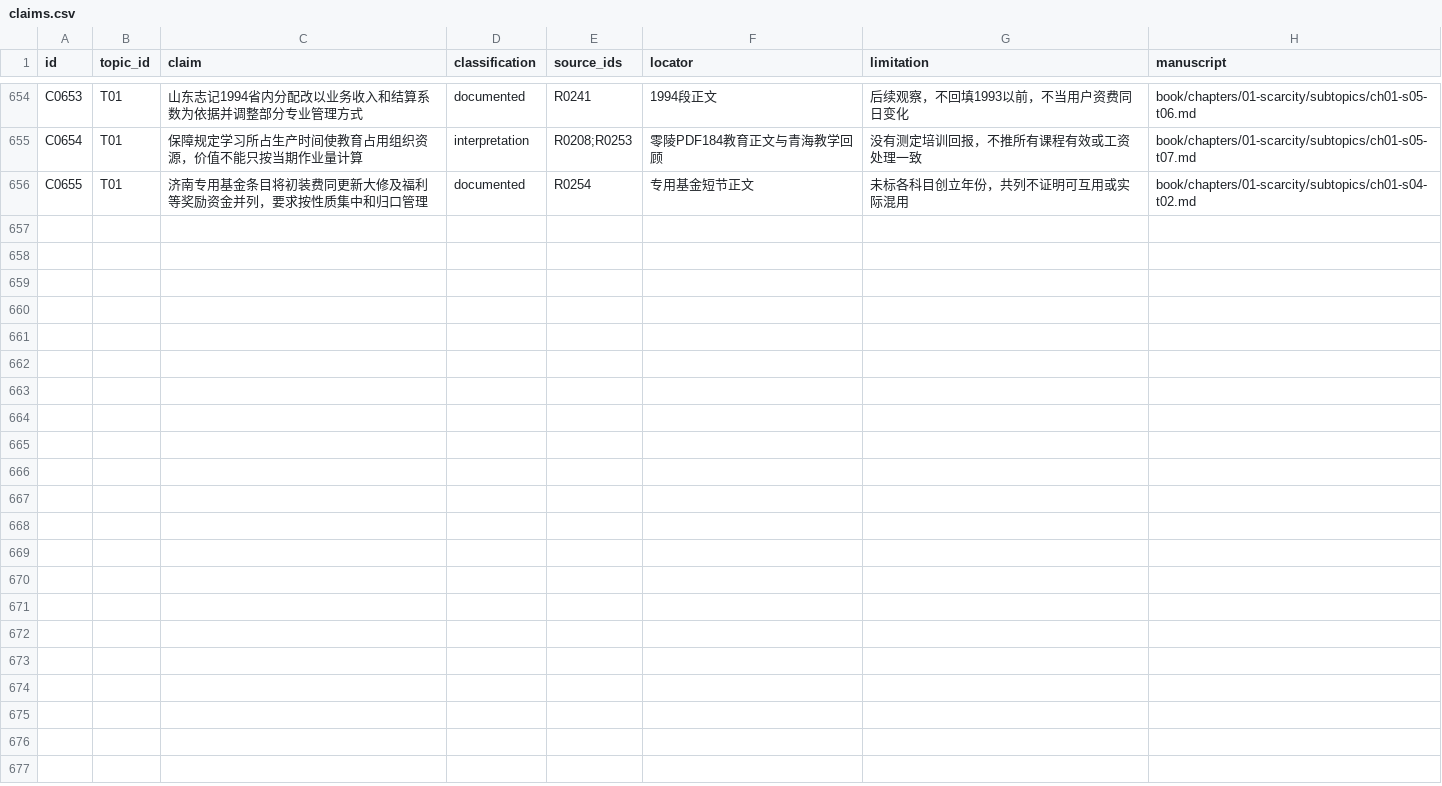
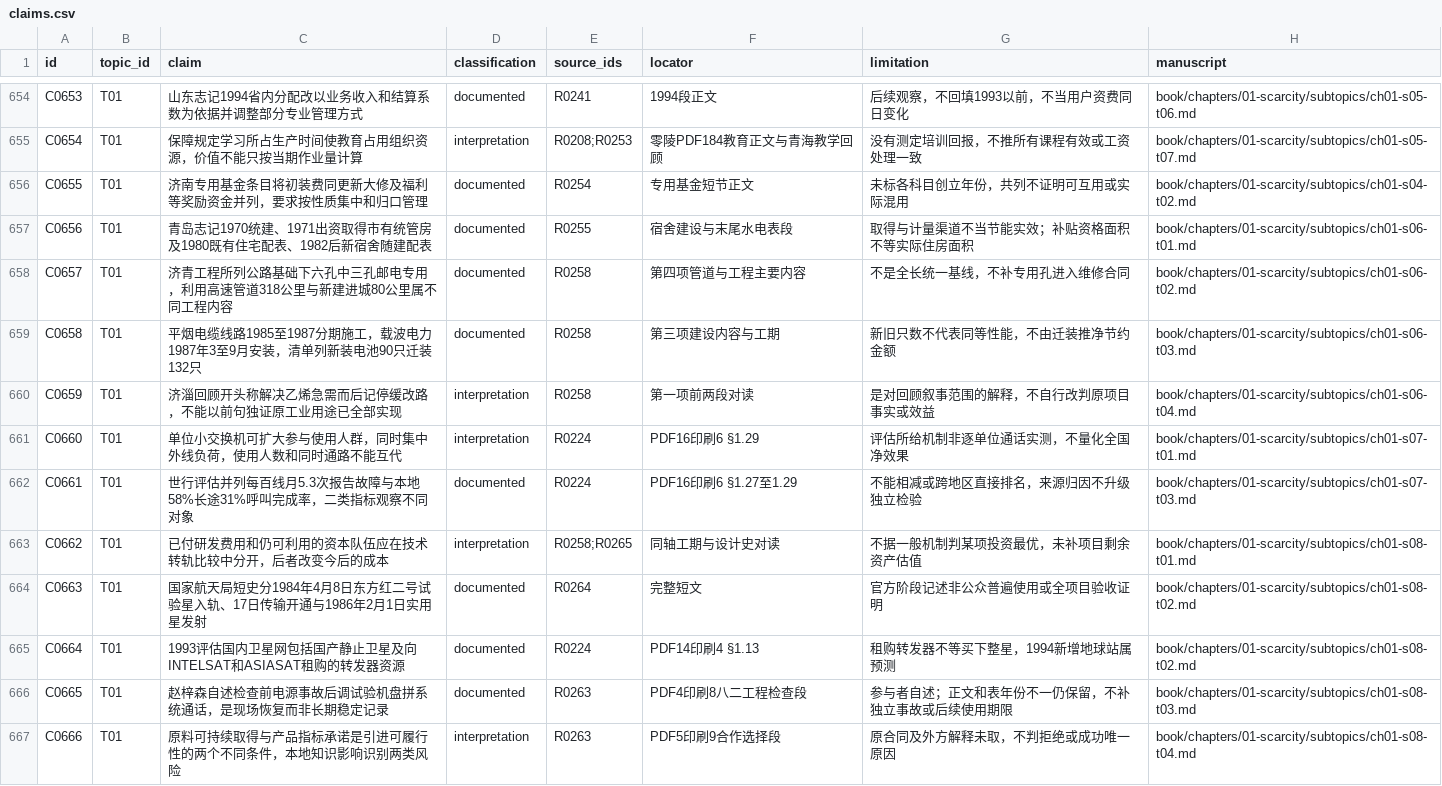
Before and after one commit to pty819/order-of-connectivity, a CSV file: research/claims.csv, drawn as a sheet; only a part is shown, gaps mark what is left out.

```diff
--- a/research/claims.csv
+++ b/research/claims.csv
@@ -656 +656,12 @@ C0654,T01,保障规定学习所占生产时间使教育占用组织资源，价
 C0655,T01,济南专用基金条目将初装费同更新大修及福利等奖励资金并列，要求按性质集中和归口管理,documented,R0254,专用基金短节正文,未标各科目创立年份，共列不证明可互用或实际混用,book/chapters/01-scarcity/subtopics/ch01-s04-t02.md
+C0656,T01,青岛志记1970统建、1971出资取得市有统管房及1980既有住宅配表、1982后新宿舍随建配表,documented,R0255,宿舍建设与末尾水电表段,取得与计量渠道不当节能实效；补贴资格面积不等实际住房面积,book/chapters/01-scarcity/subtopics/ch01-s06-t01.md
+C0657,T01,济青工程所列公路基础下六孔中三孔邮电专用，利用高速管道318公里与新建进城80公里属不同工程内容,documented,R0258,第四项管道与工程主要内容,不是全长统一基线，不补专用孔进入维修合同,book/chapters/01-scarcity/subtopics/ch01-s06-t02.md
+C0658,T01,平烟电缆线路1985至1987分期施工，载波电力1987年3至9月安装，清单列新装电池90只迁装132只,documented,R0258,第三项建设内容与工期,新旧只数不代表同等性能，不由迁装推净节约金额,book/chapters/01-scarcity/subtopics/ch01-s06-t03.md
+C0659,T01,济淄回顾开头称解决乙烯急需而后记停缓改路，不能以前句独证原工业用途已全部实现,interpretation,R0258,第一项前两段对读,是对回顾叙事范围的解释，不自行改判原项目事实或效益,book/chapters/01-scarcity/subtopics/ch01-s06-t04.md
+C0660,T01,单位小交换机可扩大参与使用人群，同时集中外线负荷，使用人数和同时通路不能互代,interpretation,R0224,PDF16印刷6 §1.29,评估所给机制非逐单位通话实测，不量化全国净效果,book/chapters/01-scarcity/subtopics/ch01-s07-t01.md
+C0661,T01,世行评估并列每百线月5.3次报告故障与本地58%长途31%呼叫完成率，二类指标观察不同对象,documented,R0224,PDF16印刷6 §1.27至1.29,不能相减或跨地区直接排名，来源归因不升级独立检验,book/chapters/01-scarcity/subtopics/ch01-s07-t03.md
+C0662,T01,已付研发费用和仍可利用的资本队伍应在技术转轨比较中分开，后者改变今后的成本,interpretation,R0258;R0265,同轴工期与设计史对读,不据一般机制判某项投资最优，未补项目剩余资产估值,book/chapters/01-scarcity/subtopics/ch01-s08-t01.md
+C0663,T01,国家航天局短史分1984年4月8日东方红二号试验星入轨、17日传输开通与1986年2月1日实用星发射,documented,R0264,完整短文,官方阶段记述非公众普遍使用或全项目验收证明,book/chapters/01-scarcity/subtopics/ch01-s08-t02.md
+C0664,T01,1993评估国内卫星网包括国产静止卫星及向INTELSAT和ASIASAT租购的转发器资源,documented,R0224,PDF14印刷4 §1.13,租购转发器不等买下整星，1994新增地球站属预测,book/chapters/01-scarcity/subtopics/ch01-s08-t02.md
+C0665,T01,赵梓森自述检查前电源事故后调试验机盘拼系统通话，是现场恢复而非长期稳定记录,documented,R0263,PDF4印刷8八二工程检查段,参与者自述；正文和表年份不一仍保留，不补独立事故或后续使用期限,book/chapters/01-scarcity/subtopics/ch01-s08-t03.md
+C0666,T01,原料可持续取得与产品指标承诺是引进可履行性的两个不同条件，本地知识影响识别两类风险,interpretation,R0263,PDF5印刷9合作选择段,原合同及外方解释未取，不判拒绝或成功唯一原因,book/chapters/01-scarcity/subtopics/ch01-s08-t04.md
```
Also changed, not shown: research/chapter-01-subtopics.csv, 21 other files.
